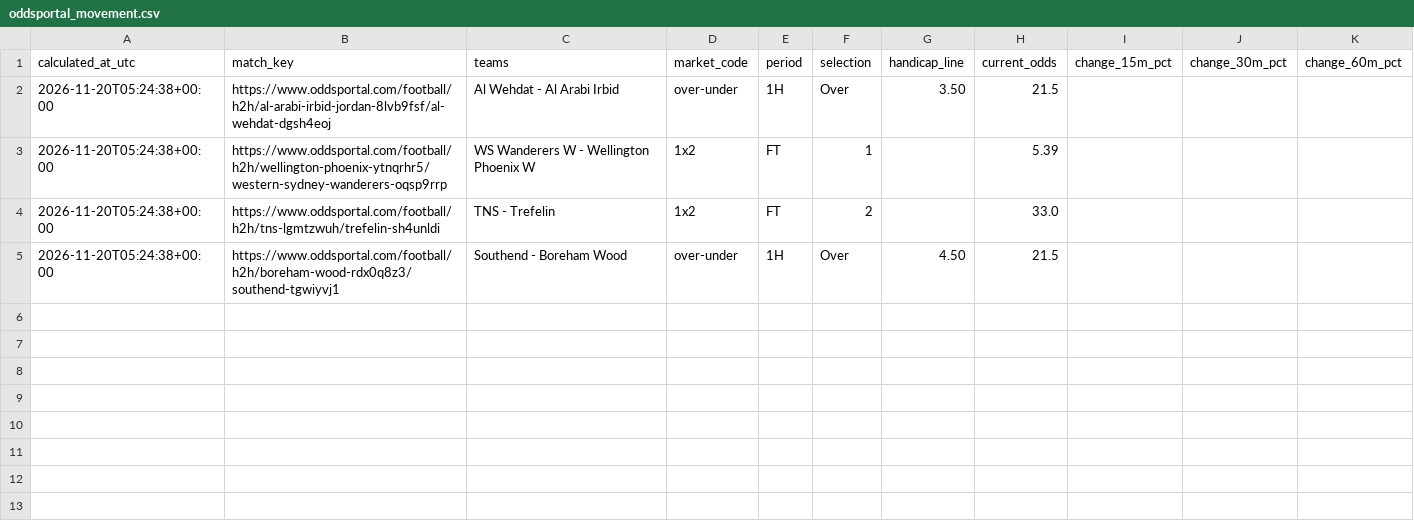
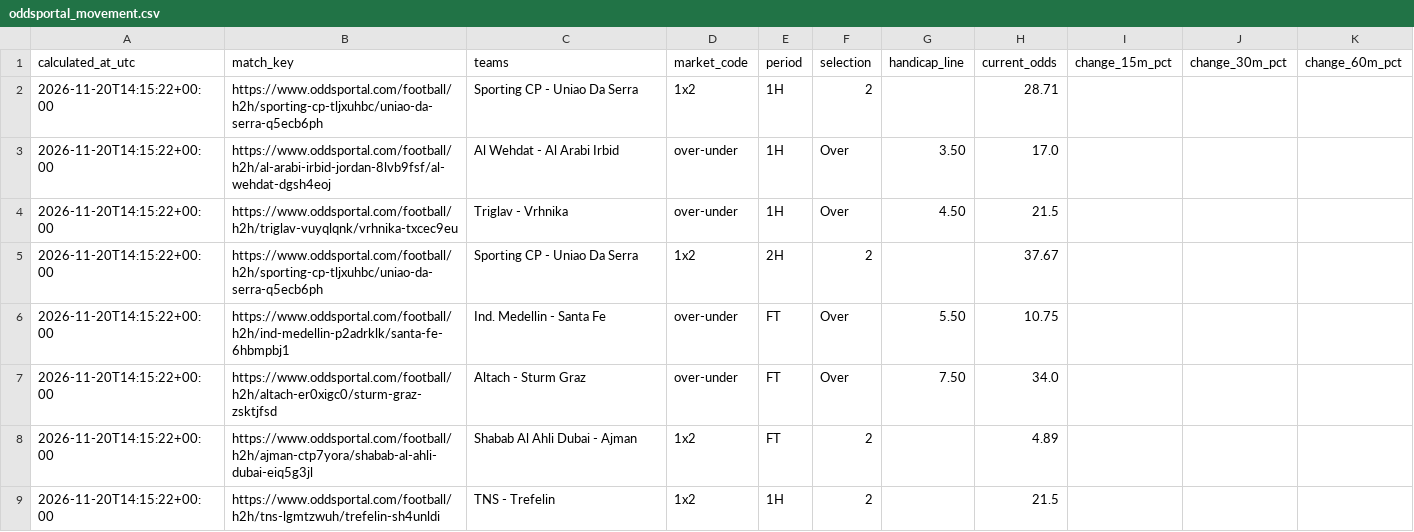
Before and after one commit to Yaretti/oddsportal-parser, a CSV file: data/oddsportal_movement.csv, drawn as a sheet.

```diff
--- a/data/oddsportal_movement.csv
+++ b/data/oddsportal_movement.csv
@@ -1,5 +1,9 @@
 calculated_at_utc,match_key,teams,market_code,period,selection,handicap_line,current_odds,change_15m_pct,change_30m_pct,change_60m_pct
-2026-11-20T05:24:38+00:00,https://www.oddsportal.com/football/h2h/al-arabi-irbid-jordan-8lvb9fsf/al-wehdat-dgsh4eoj,Al Wehdat - Al Arabi Irbid,over-under,1H,Over,3.50,21.5,,,
-2026-11-20T05:24:38+00:00,https://www.oddsportal.com/football/h2h/wellington-phoenix-ytnqrhr5/western-sydney-wanderers-oqsp9rrp,WS Wanderers W - Wellington Phoenix W,1x2,FT,1,,5.39,,,
-2026-11-20T05:24:38+00:00,https://www.oddsportal.com/football/h2h/tns-lgmtzwuh/trefelin-sh4unldi,TNS - Trefelin,1x2,FT,2,,33.0,,,
-2026-11-20T05:24:38+00:00,https://www.oddsportal.com/football/h2h/boreham-wood-rdx0q8z3/southend-tgwiyvj1,Southend - Boreham Wood,over-under,1H,Over,4.50,21.5,,,
+2026-11-20T14:15:22+00:00,https://www.oddsportal.com/football/h2h/sporting-cp-tljxuhbc/uniao-da-serra-q5ecb6ph,Sporting CP - Uniao Da Serra,1x2,1H,2,,28.71,,,
+2026-11-20T14:15:22+00:00,https://www.oddsportal.com/football/h2h/al-arabi-irbid-jordan-8lvb9fsf/al-wehdat-dgsh4eoj,Al Wehdat - Al Arabi Irbid,over-under,1H,Over,3.50,17.0,,,
+2026-11-20T14:15:22+00:00,https://www.oddsportal.com/football/h2h/triglav-vuyqlqnk/vrhnika-txcec9eu,Triglav - Vrhnika,over-under,1H,Over,4.50,21.5,,,
+2026-11-20T14:15:22+00:00,https://www.oddsportal.com/football/h2h/sporting-cp-tljxuhbc/uniao-da-serra-q5ecb6ph,Sporting CP - Uniao Da Serra,1x2,2H,2,,37.67,,,
+2026-11-20T14:15:22+00:00,https://www.oddsportal.com/football/h2h/ind-medellin-p2adrklk/santa-fe-6hbmpbj1,Ind. Medellin - Santa Fe,over-under,FT,Over,5.50,10.75,,,
+2026-11-20T14:15:22+00:00,https://www.oddsportal.com/football/h2h/altach-er0xigc0/sturm-graz-zsktjfsd,Altach - Sturm Graz,over-under,FT,Over,7.50,34.0,,,
+2026-11-20T14:15:22+00:00,https://www.oddsportal.com/football/h2h/ajman-ctp7yora/shabab-al-ahli-dubai-eiq5g3jl,Shabab Al Ahli Dubai - Ajman,1x2,FT,2,,4.89,,,
+2026-11-20T14:15:22+00:00,https://www.oddsportal.com/football/h2h/tns-lgmtzwuh/trefelin-sh4unldi,TNS - Trefelin,1x2,1H,2,,21.5,,,
```
Also changed, not shown: data/oddsportal_history.csv, data/oddsportal_latest.csv, 3 other files.
